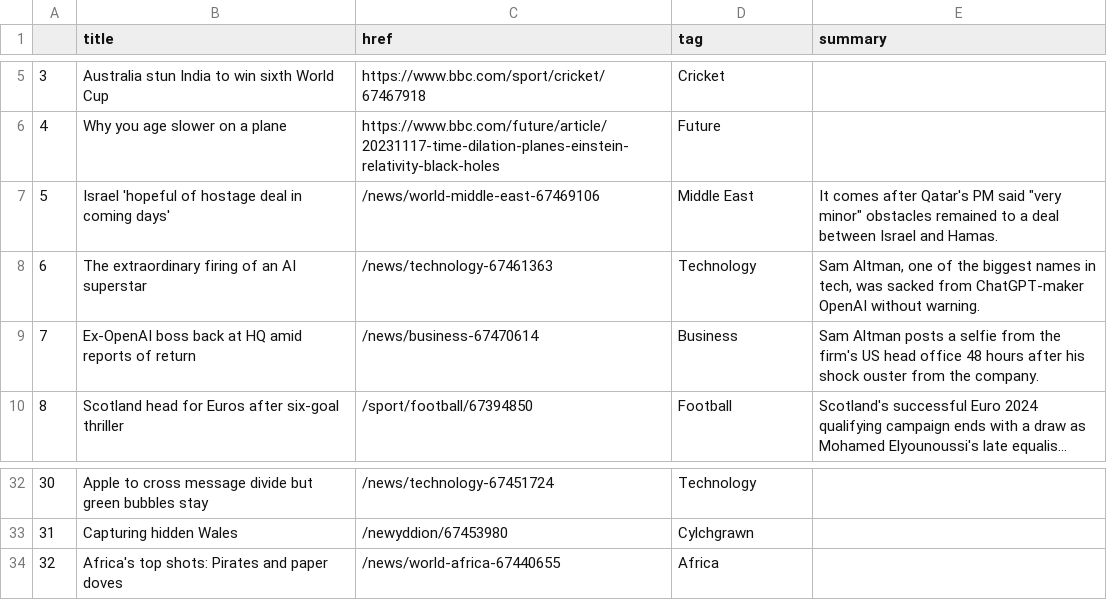
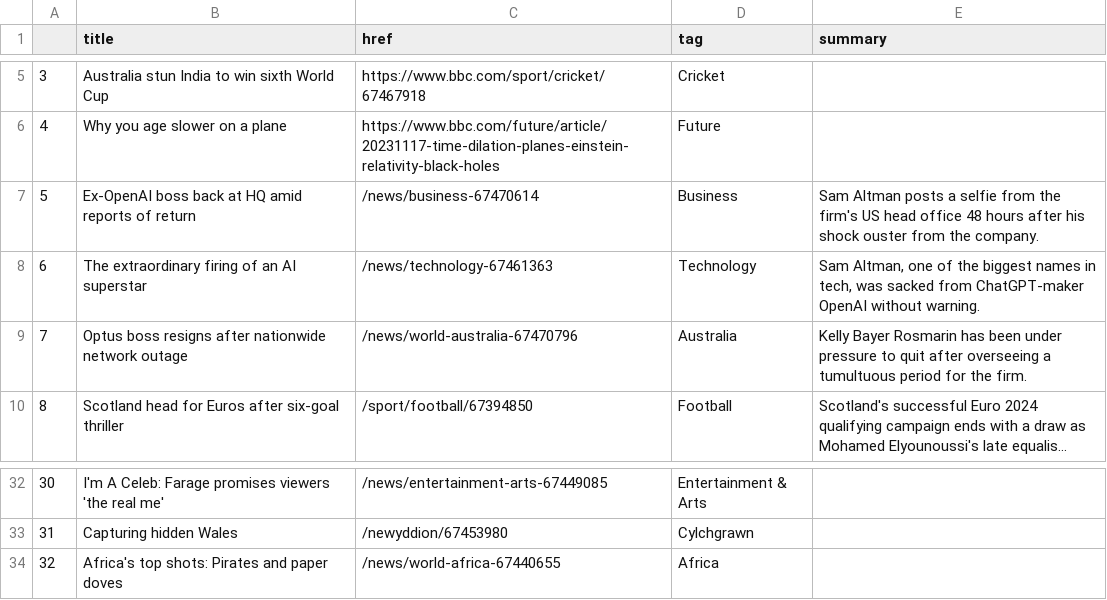
Before and after one commit to jsoma/automatic-scraper, a CSV file: bbc-headlines.csv, drawn as a sheet; only a part is shown, gaps mark what is left out; long unchanged cells end in …; the diff covers the shown part only; the diff names each change by its address in the sheet, - before the commit and + after, or states it on an @@ line.

```diff
--- a/bbc-headlines.csv
+++ b/bbc-headlines.csv
-B7 (title): Israel 'hopeful of hostage deal in coming days'
+B7 (title): Ex-OpenAI boss back at HQ amid reports of return
-C7 (href): /news/world-middle-east-67469106
+C7 (href): /news/business-67470614
-D7 (tag): Middle East
+D7 (tag): Business
-E7 (summary): It comes after Qatar's PM said "very minor" obstacles remained to a deal between Israel and Hamas.
+E7 (summary): Sam Altman posts a selfie from the firm's US head office 48 hours after his shock ouster from the company.
-B9 (title): Ex-OpenAI boss back at HQ amid reports of return
+B9 (title): Optus boss resigns after nationwide network outage
-C9 (href): /news/business-67470614
+C9 (href): /news/world-australia-67470796
-D9 (tag): Business
+D9 (tag): Australia
-E9 (summary): Sam Altman posts a selfie from the firm's US head office 48 hours after his shock ouster from the company.
+E9 (summary): Kelly Bayer Rosmarin has been under pressure to quit after overseeing a tumultuous period for the firm.
-B32 (title): Apple to cross message divide but green bubbles stay
+B32 (title): I'm A Celeb: Farage promises viewers 'the real me'
-C32 (href): /news/technology-67451724
+C32 (href): /news/entertainment-arts-67449085
-D32 (tag): Technology
+D32 (tag): Entertainment & Arts
```
Also changed, not shown: 31 edited cells elsewhere in this file.
